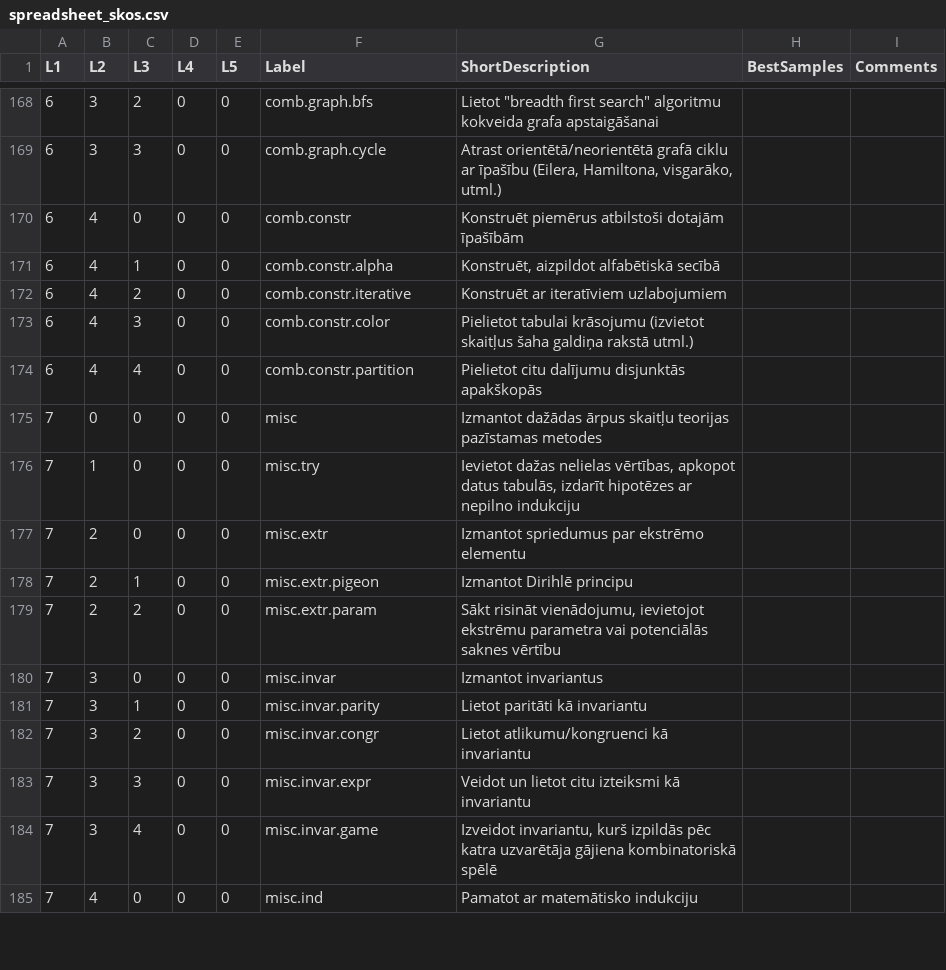
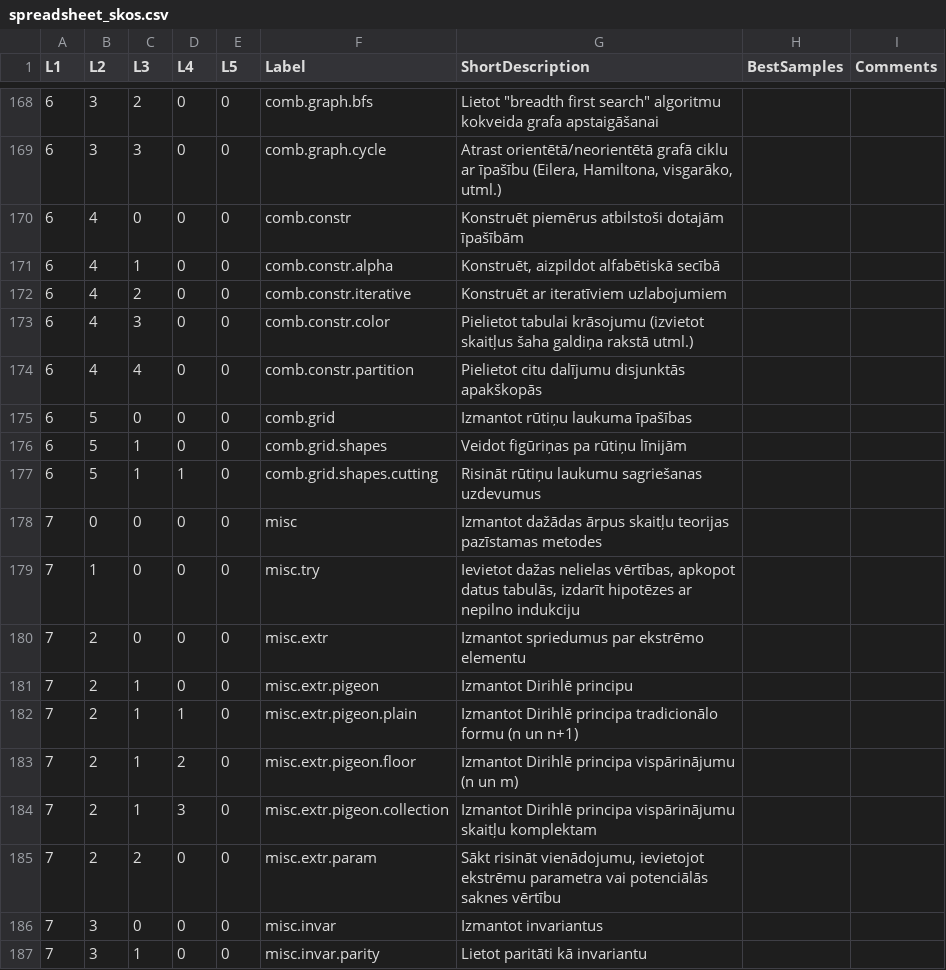
Before and after one commit to eliozo/qualification-project, a CSV file: migration-script/resources/spreadsheet_skos.csv (was migration-script/spreadsheet_skos.csv), drawn as a sheet; only a part is shown, gaps mark what is left out; the shorter side is filled out with more unchanged rows; the diff covers the shown part only; the diff names each change by its address in the sheet, - before the commit and + after, or states it on an @@ line.

```diff
--- a/migration-script/spreadsheet_skos.csv
+++ b/migration-script/resources/spreadsheet_skos.csv
+row 175: 6 | 5 | 0 | 0 | 0 | comb.grid | Izmantot rūtiņu laukuma īpašības
+row 176: 6 | 5 | 1 | 0 | 0 | comb.grid.shapes | Veidot figūriņas pa rūtiņu līnijām
+row 177: 6 | 5 | 1 | 1 | 0 | comb.grid.shapes.cutting | Risināt rūtiņu laukumu sagriešanas uzdevumus
+row 182: 7 | 2 | 1 | 1 | 0 | misc.extr.pigeon.plain | Izmantot Dirihlē principa tradicionālo formu (n un n+1)
+row 183: 7 | 2 | 1 | 2 | 0 | misc.extr.pigeon.floor | Izmantot Dirihlē principa vispārinājumu (n un m)
+row 184: 7 | 2 | 1 | 3 | 0 | misc.extr.pigeon.collection | Izmantot Dirihlē principa vispārinājumu skaitļu komplektam
```
Also changed, not shown: 15 added rows elsewhere in this file, 34 other files.
